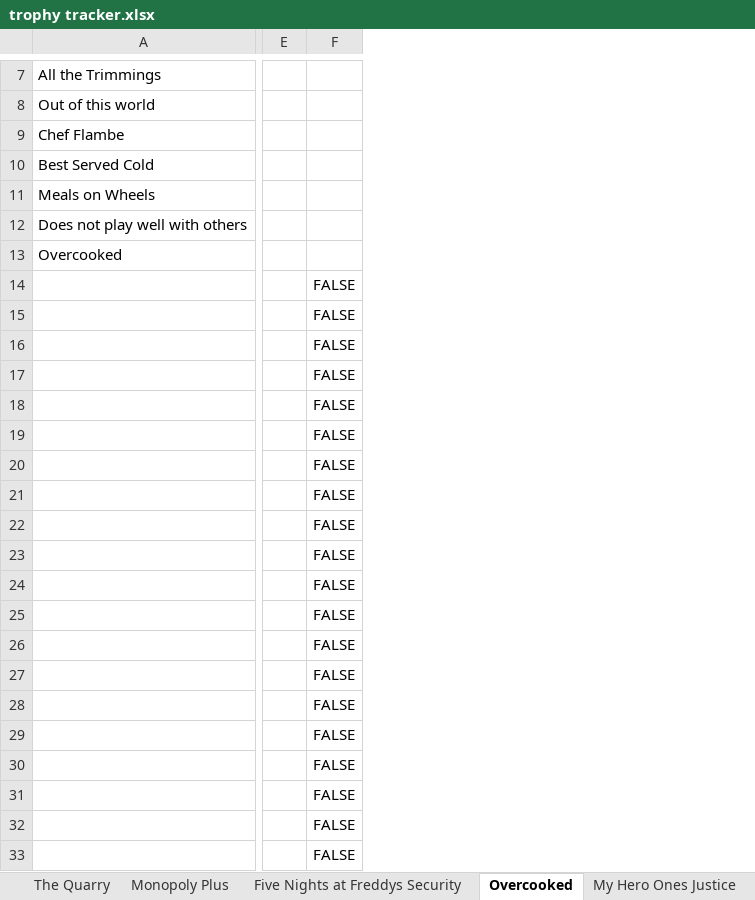
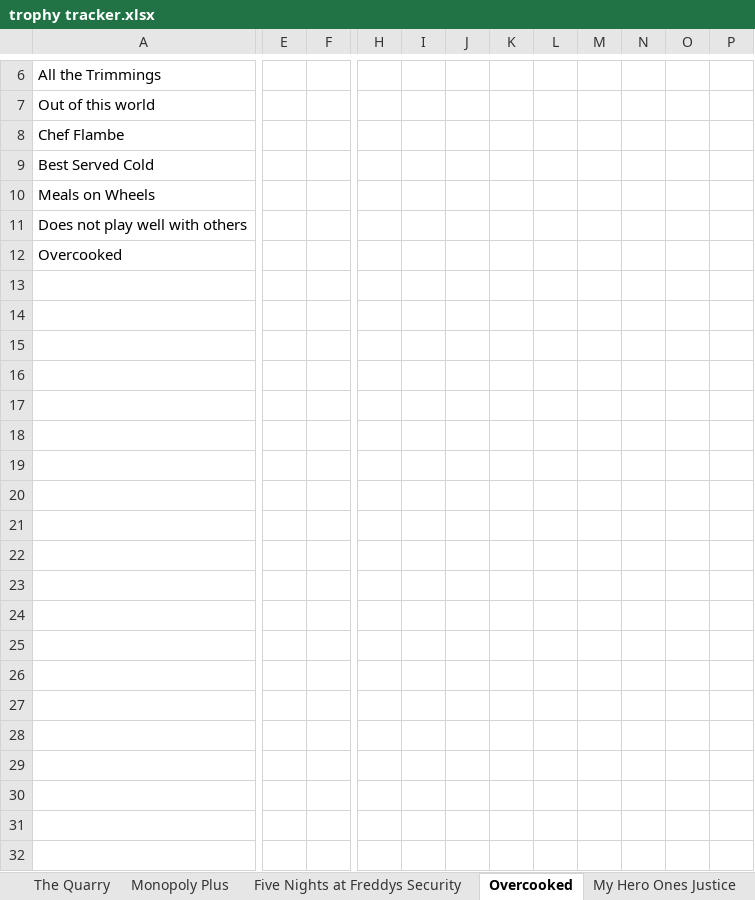
Before and after one commit to Giraffe93/Trophytracker, an Excel workbook: trophy tracker.xlsx, sheet Overcooked, drawn as a sheet; only a part is shown, gaps mark what is left out; values as stored, in another font and other column widths than the file's, no borders; removed rows and columns are numbered as before the commit, all else as after; rows hold the shown columns only; the diff covers the shown part only; the diff names each change by its address in the sheet, - before the commit and + after, or states it on an @@ line.

```diff
--- a/trophy tracker.xlsx (sheet Overcooked)
+++ b/trophy tracker.xlsx (sheet Overcooked)
-column E, empty
-column F, empty
+column E, empty
+column F, empty
+column H, empty
+column I, empty
+column J, empty
+column K, empty
+column L, empty
+column M, empty
+column N, empty
+column O, empty
+column P, empty
-row 14:  |  | FALSE
-row 15:  |  | FALSE
-row 16:  |  | FALSE
-row 17:  |  | FALSE
-row 18:  |  | FALSE
-row 19:  |  | FALSE
-row 20:  |  | FALSE
-row 21:  |  | FALSE
-row 22:  |  | FALSE
-row 23:  |  | FALSE
-row 24:  |  | FALSE
-row 25:  |  | FALSE
-row 26:  |  | FALSE
-row 27:  |  | FALSE
-row 28:  |  | FALSE
-row 29:  |  | FALSE
-row 30:  |  | FALSE
-row 31:  |  | FALSE
-row 32:  |  | FALSE
-row 33:  |  | FALSE
```
Also changed, not shown: 170 removed rows and 2 edited cells elsewhere in this sheet, sheet Sly Minigames, sheet Welcome Park, sheet Destiny 2, sheet Five Nights at Freddys Security, sheet My Hero Ones Justice, sheet TrophyTemplate, 34 more sheets, other sheet tabs, formulas that keep their value.
